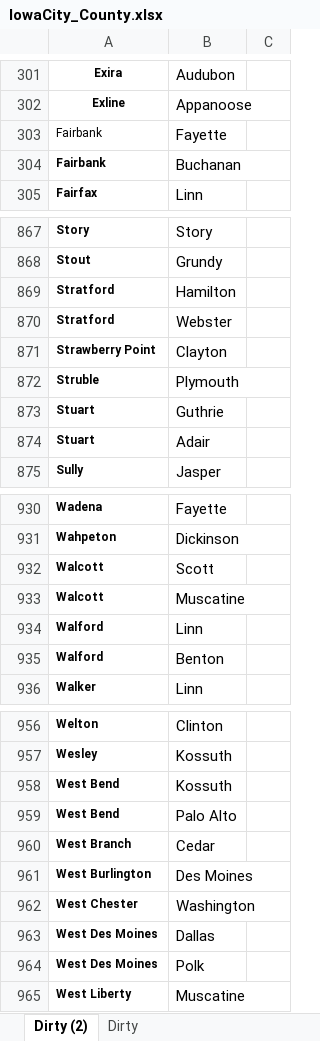
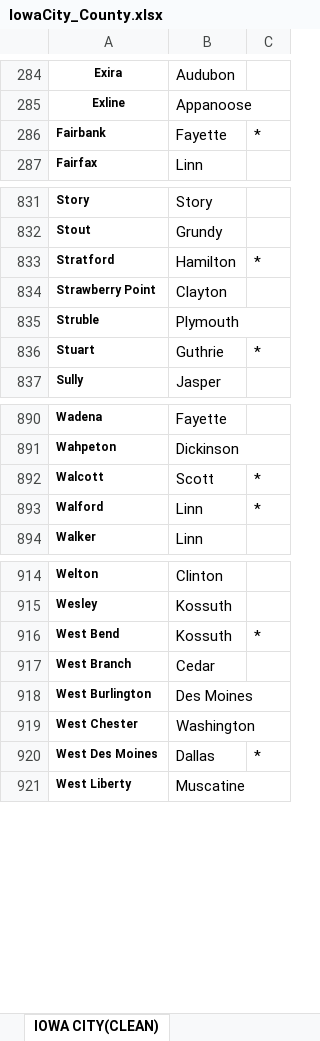
Before and after one commit to antrodtx/Iowa_liquor_Sales, an Excel workbook: IowaCity_County.xlsx, sheet IOWA CITY(CLEAN), drawn as a sheet; only a part is shown, gaps mark what is left out; values as stored, in another font and other column widths than the file's, no borders; conditional formats not drawn; removed rows and columns are numbered as before the commit, all else as after; the diff covers the shown part only; the diff names each change by its address in the sheet, - before the commit and + after, or states it on an @@ line.

```diff
--- a/IowaCity_County.xlsx (sheet IOWA CITY(CLEAN))
+++ b/IowaCity_County.xlsx (sheet IOWA CITY(CLEAN))
-sheet tab: Dirty (2)
+sheet tab: IOWA CITY(CLEAN)
-A286 bold: off
+A286 bold: on
-C286: (empty)
+C286: *
-row 304: Fairbank | Buchanan
-C833: (empty)
+C833: *
-row 870: Stratford | Webster
-C836: (empty)
+C836: *
-row 874: Stuart | Adair
-C892: (empty)
+C892: *
-row 933: Walcott | Muscatine
-C893: (empty)
+C893: *
-row 935: Walford | Benton
-C916: (empty)
+C916: *
-row 959: West Bend | Palo Alto
-C920: (empty)
+C920: *
-row 964: West Des Moines | Polk
```
Also changed, not shown: 1 added row, 39 removed rows, 35 edited cells and cell formats elsewhere in this sheet, other sheet tabs, 1 other file.
